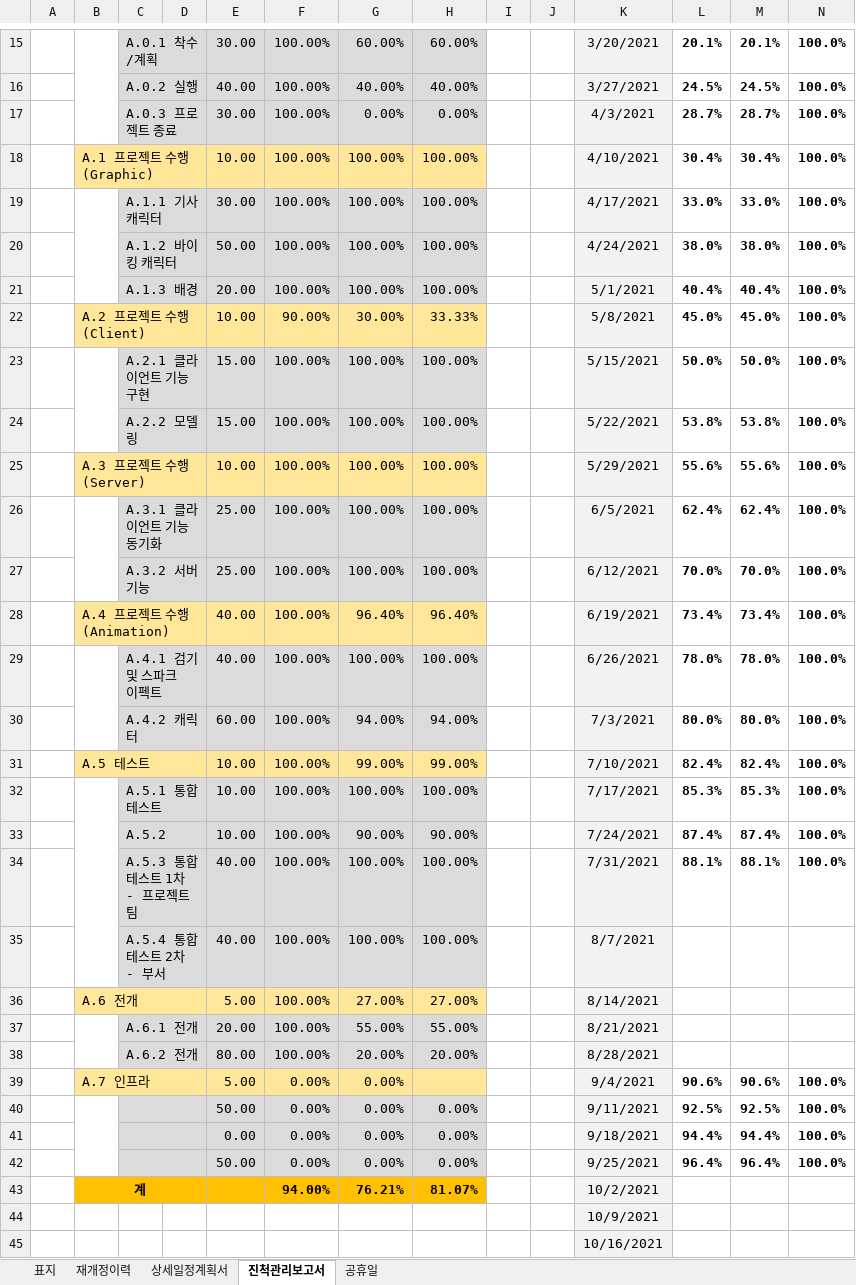
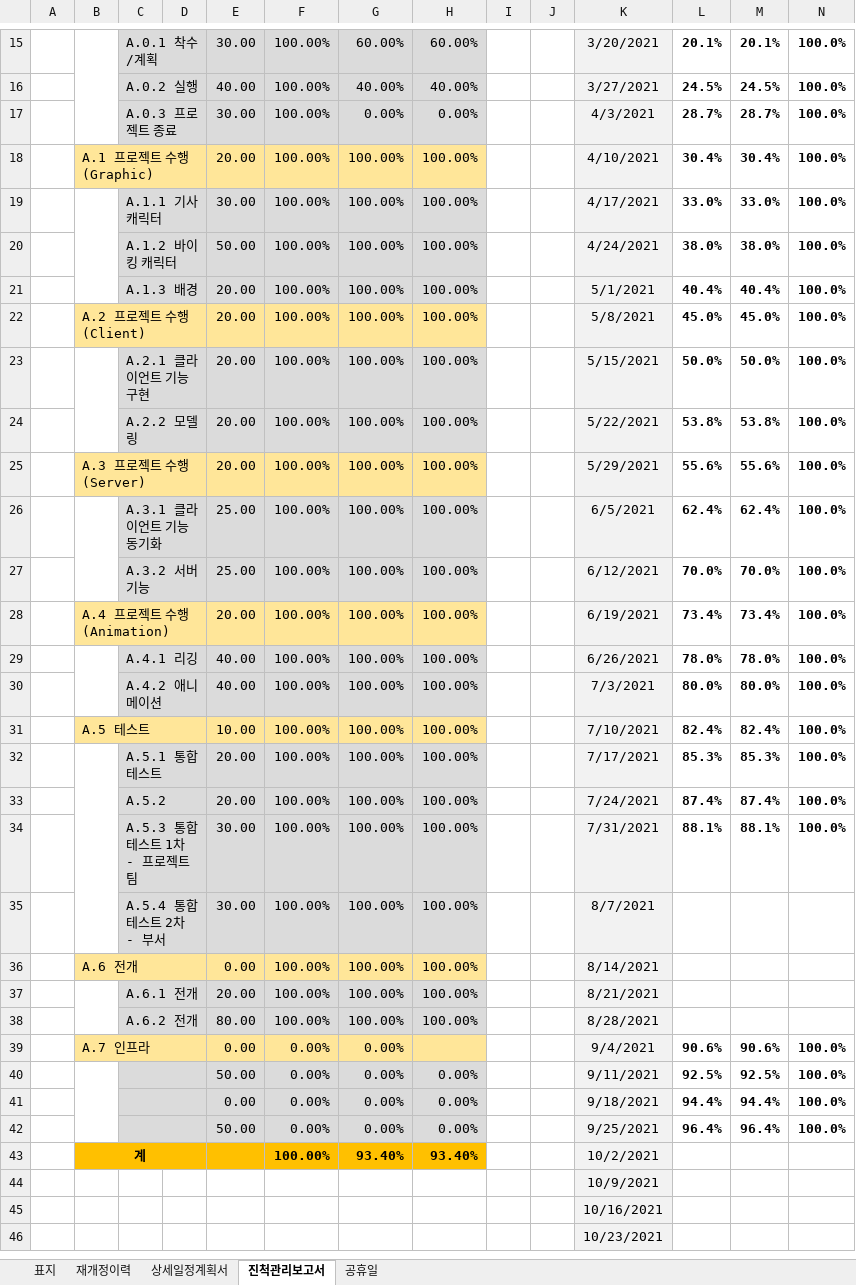
Before and after one commit to kwanGDss/Warriors, an Excel workbook: Documents/00.Warriors 게임 개발 상세일정계획서.xlsx, sheet 진척관리보고서, drawn as a sheet; only a part is shown, gaps mark what is left out; the shorter side is filled out with more unchanged rows; values as stored, in another font and other column widths than the file's, no borders; charts and pictures not drawn; removed rows and columns are numbered as before the commit, all else as after; the diff covers the shown part only; the diff names each change by its address in the sheet, - before the commit and + after, or states it on an @@ line.

```diff
--- a/Documents/00.Warriors 게임 개발 상세일정계획서.xlsx (sheet 진척관리보고서)
+++ b/Documents/00.Warriors 게임 개발 상세일정계획서.xlsx (sheet 진척관리보고서)
-E18: 10.00
+E18: 20.00
-E22: 10.00
+E22: 20.00
-F22: 90.00%
+F22: 100.00%
-G22: 30.00%
+G22: 100.00%
-H22: 33.33%
+H22: 100.00%
-E23:E24: 15.00
+E23:E24: 20.00
-E25: 10.00
+E25: 20.00
-E28: 40.00
+E28: 20.00
-G28: 96.40%
+G28: 100.00%
-H28: 96.40%
+H28: 100.00%
-C29: A.4.1 검기 및 스파크 이펙트
+C29: A.4.1 리깅
-C30: A.4.2 캐릭터
+C30: A.4.2 애니메이션
-E30: 60.00
+E30: 40.00
-G30: 94.00%
+G30: 100.00%
-H30: 94.00%
+H30: 100.00%
-G31: 99.00%
+G31: 100.00%
-H31: 99.00%
+H31: 100.00%
-E32:E33: 10.00
+E32:E33: 20.00
-G33: 90.00%
+G33: 100.00%
-H33: 90.00%
+H33: 100.00%
-E34:E35: 40.00
+E34:E35: 30.00
-E36: 5.00
+E36: 0.00
-G36: 27.00%
+G36: 100.00%
-H36: 27.00%
+H36: 100.00%
-G37: 55.00%
+G37: 100.00%
-H37: 55.00%
+H37: 100.00%
-G38: 20.00%
+G38: 100.00%
-H38: 20.00%
+H38: 100.00%
-E39: 5.00
+E39: 0.00
-row 43:  | 계 |  |  |  | 94.00% | 76.21% | 81.07% |  |  | 10/2/2021
+row 43:  | 계 |  |  |  | 100.00% | 93.40% | 93.40% |  |  | 10/2/2021
```
Also changed, not shown: 3 edited cells elsewhere in this sheet, sheet 상세일정계획서, sheet 재개정이력, formulas that keep their value, charts or pictures.
